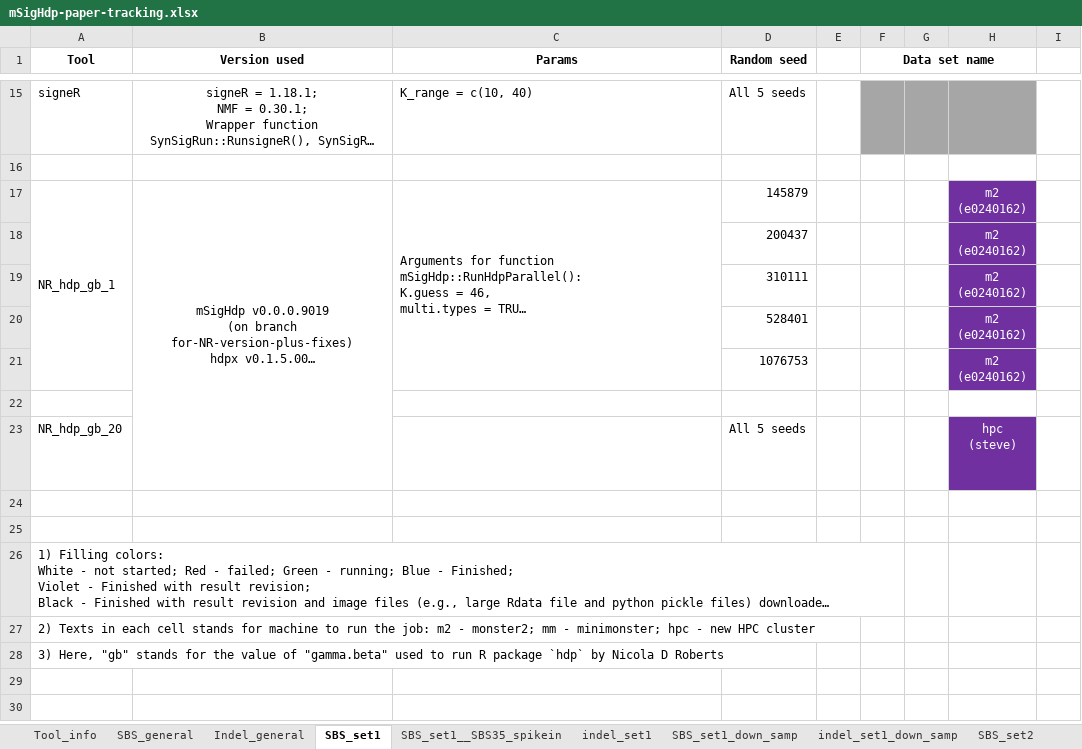
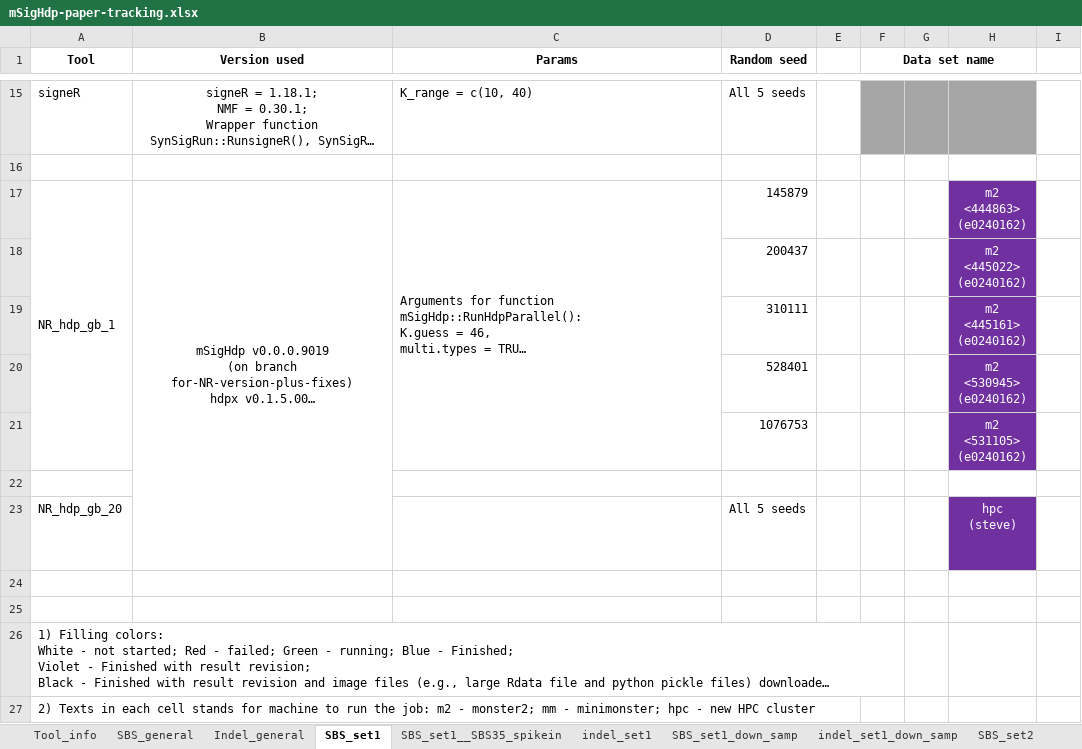
Before and after one commit to steverozen/mSigHdp_paper_sup_files_x1, an Excel workbook: mSigHdp-paper-tracking.xlsx, sheet SBS_set1, drawn as a sheet; only a part is shown, gaps mark what is left out; the shorter side is filled out with more unchanged rows; long unchanged cells end in …; values as stored, in another font and other column widths than the file's, no borders; ↵ is a line break in a cell; the diff names each change by its address in the sheet, - before the commit and + after, or states it on an @@ line.

```diff
--- a/mSigHdp-paper-tracking.xlsx (sheet SBS_set1)
+++ b/mSigHdp-paper-tracking.xlsx (sheet SBS_set1)
-H17: m2 ↵ (e0240162)
+H17: m2 ↵ <444863> ↵ (e0240162)
-H18: m2 ↵ (e0240162)
+H18: m2 ↵ <445022> ↵ (e0240162)
-H19: m2 ↵ (e0240162)
+H19: m2 ↵ <445161> ↵ (e0240162)
-H20: m2 ↵ (e0240162)
+H20: m2 ↵ <530945> ↵ (e0240162)
-H21: m2 ↵ (e0240162)
+H21: m2 ↵ <531105> ↵ (e0240162)
```
Also changed, not shown: sheet SBS_set1__SBS35_spikein.
